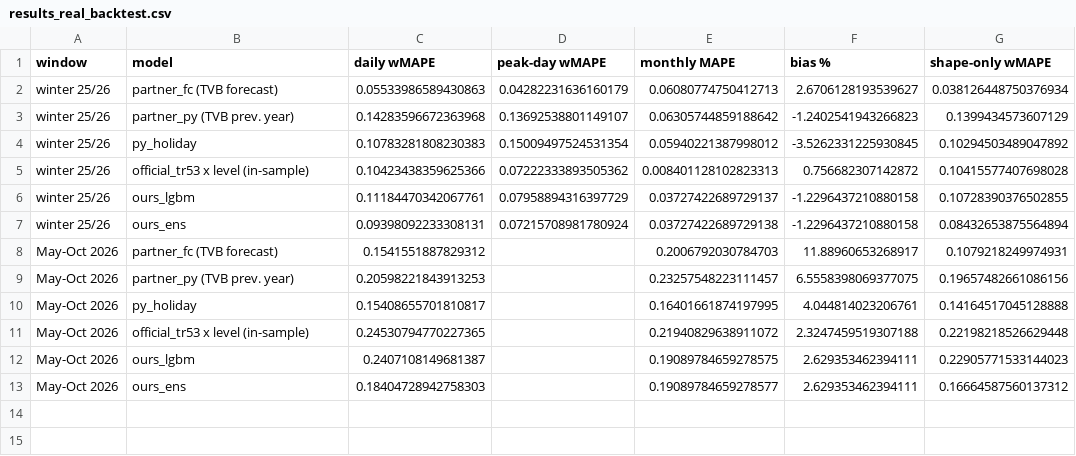
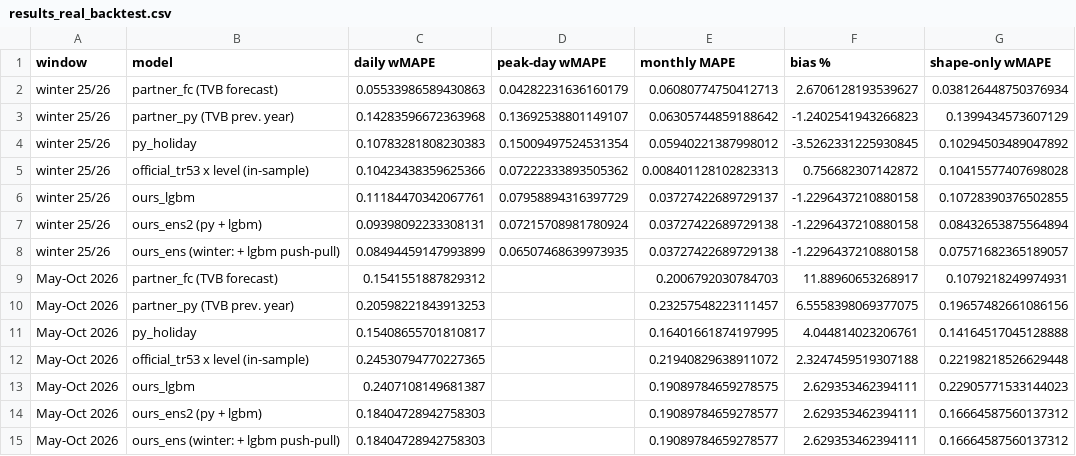
Before and after one commit to NicoPlattner/tourism-technology-2026, a CSV file: models/results_real_backtest.csv, drawn as a sheet.

Commit message:
Complete tables with estimate flags, Paznaun ensemble, export package for the dashboard
- GUI data layer: complete tables with estimate flags, fix origin code mapping
- Paznaun ensemble: add push-pull LightGBM member for winter months; document principle-based choices
- Add GUI export package for the front-end team

```diff
--- a/models/results_real_backtest.csv
+++ b/models/results_real_backtest.csv
@@ -6,3 +6,4 @@ winter 25/26,official_tr53 x level (in-sample),0.10423438359625366,0.07222333893
 winter 25/26,ours_lgbm,0.11184470342067761,0.07958894316397729,0.03727422689729137,-1.2296437210880158,0.10728390376502855
-winter 25/26,ours_ens,0.09398092233308131,0.07215708981780924,0.03727422689729138,-1.2296437210880158,0.08432653875564894
+winter 25/26,ours_ens2 (py + lgbm),0.09398092233308131,0.07215708981780924,0.03727422689729138,-1.2296437210880158,0.08432653875564894
+winter 25/26,ours_ens (winter: + lgbm push-pull),0.08494459147993899,0.06507468639973935,0.03727422689729138,-1.2296437210880158,0.07571682365189057
 May-Oct 2026,partner_fc (TVB forecast),0.1541551887829312,,0.2006792030784703,11.88960653268917,0.1079218249974931
@@ -12,2 +13,3 @@ May-Oct 2026,official_tr53 x level (in-sample),0.24530794770227365,,0.2194082963
 May-Oct 2026,ours_lgbm,0.2407108149681387,,0.19089784659278575,2.629353462394111,0.22905771533144023
-May-Oct 2026,ours_ens,0.18404728942758303,,0.19089784659278577,2.629353462394111,0.16664587560137312
+May-Oct 2026,ours_ens2 (py + lgbm),0.18404728942758303,,0.19089784659278577,2.629353462394111,0.16664587560137312
+May-Oct 2026,ours_ens (winter: + lgbm push-pull),0.18404728942758303,,0.19089784659278577,2.629353462394111,0.16664587560137312
```
Also changed, not shown: models/results_m1.csv, models/results_pushpull_features.csv, 12 other files.
